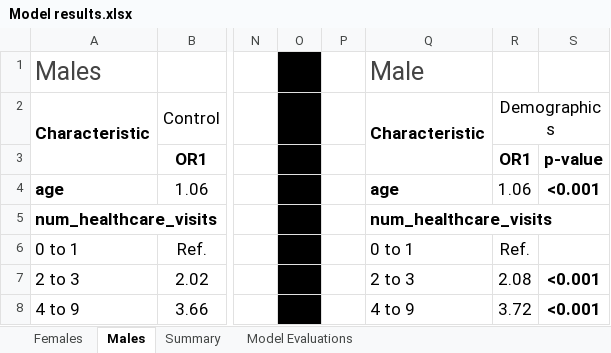
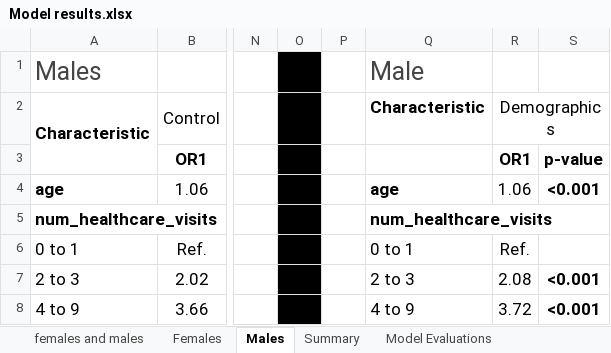
Before and after one commit to ethandbard/Religious_Attendance_CVD, an Excel workbook: final outputs for writing/Model results.xlsx, sheet Males, drawn as a sheet; only a part is shown, gaps mark what is left out; values as stored, in another font and other column widths than the file's, no borders; the diff names each change by its address in the sheet, - before the commit and + after, or states it on an @@ line.

```diff
--- a/final outputs for writing/Model results.xlsx (sheet Males)
+++ b/final outputs for writing/Model results.xlsx (sheet Males)
+sheet tab: females and males
-Q2:Q3 merged
```
Also changed, not shown: other sheet tabs, 8 other files.
